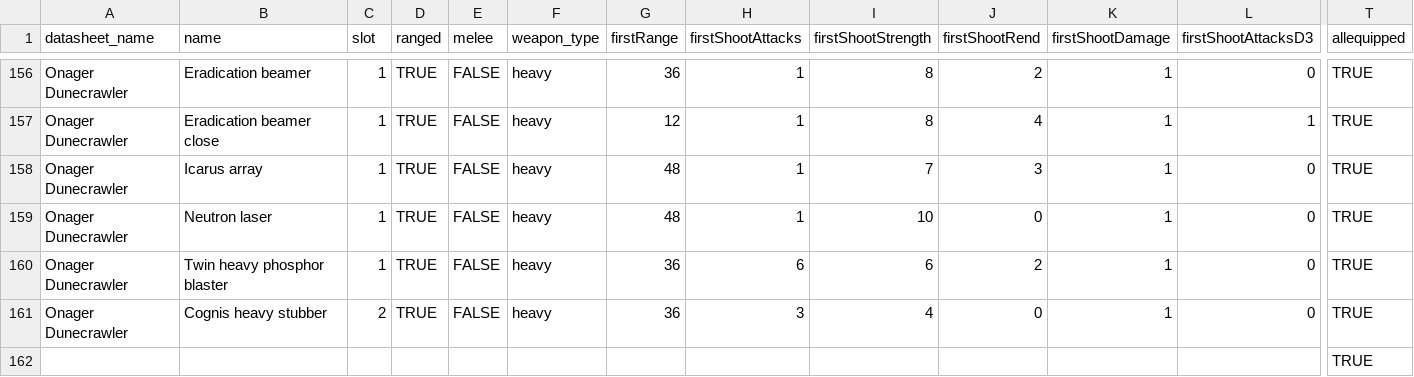
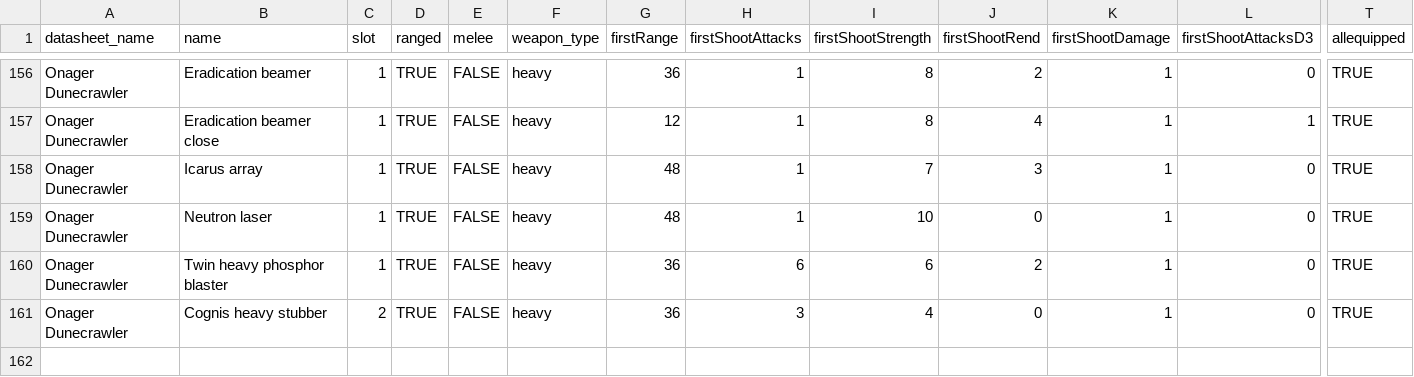
Before and after one commit to wulfey/40kfight, a CSV file: lib/seeds/weapons.csv, drawn as a sheet; only a part is shown, gaps mark what is left out; rows hold the shown columns only; the diff names each change by its address in the sheet, - before the commit and + after, or states it on an @@ line.

Commit message:
dataset import is working

```diff
--- a/lib/seeds/weapons.csv
+++ b/lib/seeds/weapons.csv
-row 162:  |  |  |  |  |  |  |  |  |  |  |  | TRUE
```
Also changed, not shown: 7 other files.
